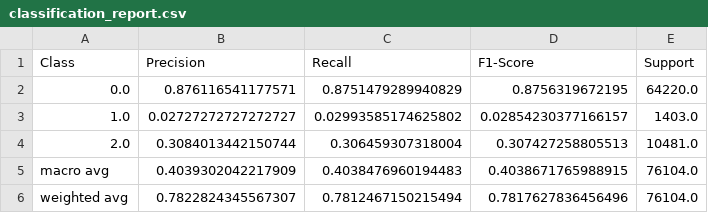
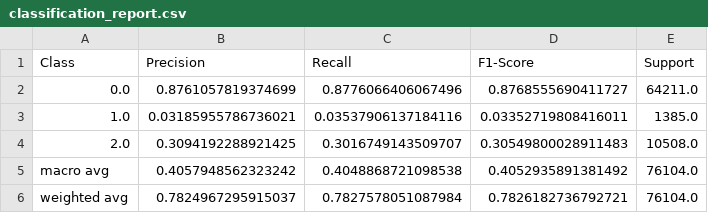
Before and after one commit to horse-3903/aws-wep-group-12, a CSV file: results/dt_spec/classification_report.csv, drawn as a sheet.

```diff
--- a/results/dt_spec/classification_report.csv
+++ b/results/dt_spec/classification_report.csv
@@ -1,6 +1,6 @@
 Class,Precision,Recall,F1-Score,Support
-0.0,0.876116541177571,0.8751479289940829,0.8756319672195,64220.0
-1.0,0.02727272727272727,0.02993585174625802,0.02854230377166157,1403.0
-2.0,0.3084013442150744,0.306459307318004,0.307427258805513,10481.0
-macro avg,0.4039302042217909,0.4038476960194483,0.4038671765988915,76104.0
-weighted avg,0.7822824345567307,0.7812467150215494,0.7817627836456496,76104.0
+0.0,0.8761057819374699,0.8776066406067496,0.8768555690411727,64211.0
+1.0,0.03185955786736021,0.03537906137184116,0.03352719808416011,1385.0
+2.0,0.3094192288921425,0.3016749143509707,0.30549800028911483,10508.0
+macro avg,0.4057948562323242,0.4048868721098538,0.4052935891381492,76104.0
+weighted avg,0.7824967295915037,0.7827578051087984,0.7826182736792721,76104.0
```
Also changed, not shown: results/dt_full/classification_report.csv, results/dt_spec/general_metrics.csv, 37 other files.
